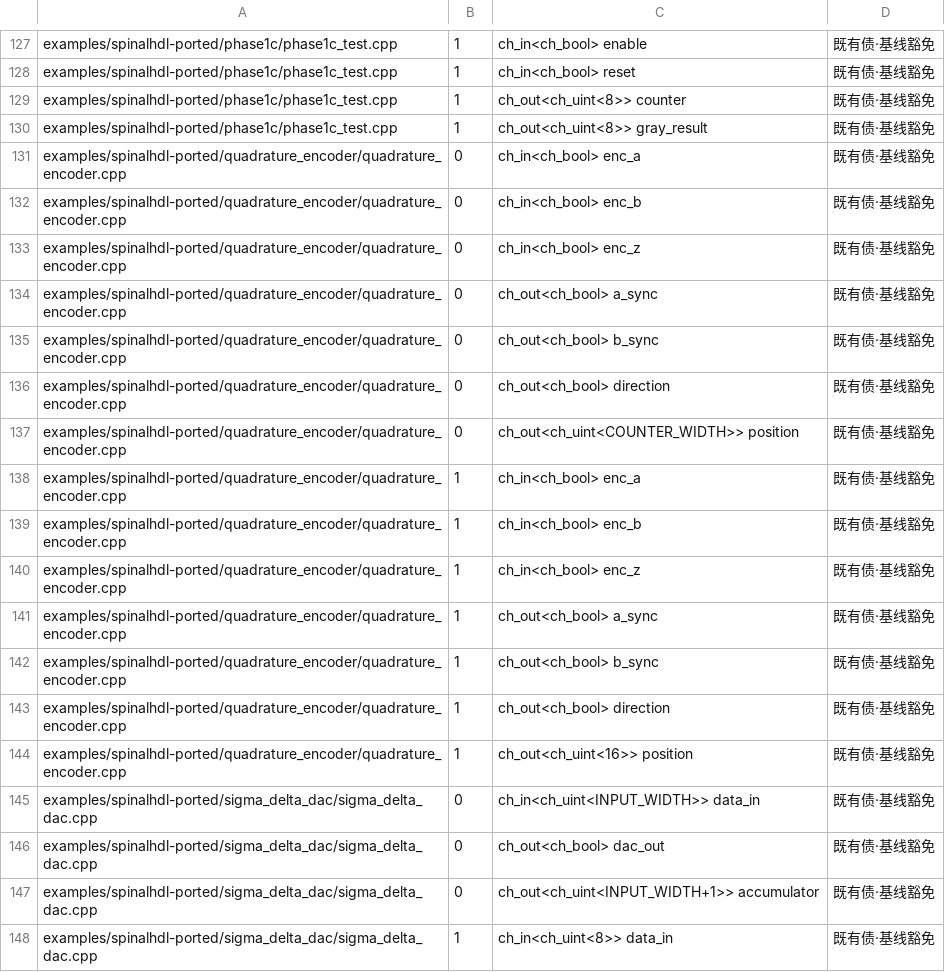
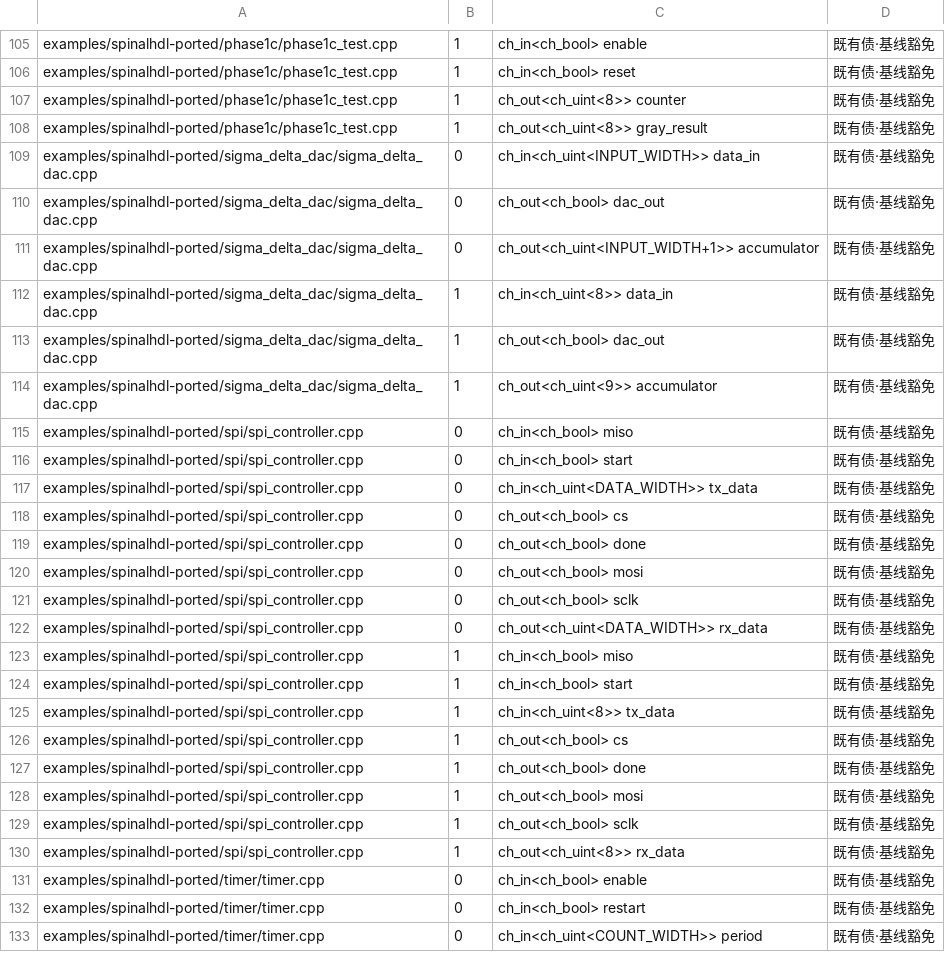
Before and after one commit to chisuhua/CppHDL, a TSV file: .rddf/checks/port-naming-exempt.tsv, drawn as a sheet; only a part is shown, gaps mark what is left out; the shorter side is filled out with more unchanged rows; the diff covers the shown part only.

Commit message:
feat(examples): fifo / gpio / quadrature_encoder 迁移 —— 8 个产品面 target 收官
- `fifo`：`fifo_top.h`（具名 6 端口）+ `tb_fifo_stream_example.cpp/.verif`
  （4 scenario / 20 断言）· D5 回归承重（在途 15 ⇒ full=0 · 16 ⇒ full=1）·
  metamorphic = 出队序列逐项恒等入队
- `gpio`：`gpio_top.h`（具名 5 端口）+ `tb_gpio_example.cpp/.verif`（6 / 11）·
  impl-contract only（D1 裁决「移植简化」⇒ spec_checks 保持 0）
- `quadrature_encoder`：`quadrature_encoder_top.h`（具名 7 端口）+ `tb_*.cpp/.verif`
  （5 / 15）· **确定性起点** = 每场景先用 Z 上升沿清零（框架复位把 A/B tie-off 为 0）·
  metamorphic = 正向 +4 / 反向 −4 ⇒ 往返回 0
- 删除三份 `*.cpp` 与 `emit_rtl.cpp`（发射入口 = TB 自身）；target 改名
  `tb_fifo_stream_example` / `tb_gpio_example` / `tb_quadrature_encoder_example`
- **顺带修正**：`tests/CMakeLists.txt` 的 `add_spinalhdl_ported_test(fifo fifo_example)`
  一直指向 **samples** 的 `fifo_example` ⇒ 改为 `tb_fifo_stream_example`
- 棘轮登记表同步：删掉三份已删文件的未具名端口豁免 ⇒ 锚点 1347 → **1311**
- `verify_examples_rtl_sim.sh --self-test` 的 fixture 换载体：原 fixture 用
  `counter_simple` 的**手写** TB，而它现在是**生成式** ⇒ 基线会红在 ⑥'（新鲜度）
  ⇒ 改用仍是手写的 `tb_phase3a_example`（21 投毒 + 2 必绿仍全 PASS）
- 期望源 / 清单：三行更新（`generated=yes` · `interp_checks` == `min_checks` ·
  scenario 双向 1:1）· 变异自证实测：fifo (1 / 1 / 11 / 14) · gpio (1 / 1 / 2) ·
  quadrature (3 / 10 / 3)
- openspec：`spinalhdl-ported-verif-migration-2026-11` 新建并**归档**；
  `verif-history-primitives-2026-11` 补齐 A7/A8（两条框架缺陷）与 C4（公开面登记）后**归档**
  ⇒ 主 spec **零变更**（`--skip-specs`）
- 验证：`verify_examples_rtl_sim.sh` PASS（17 项）+ `--self-test` PASS ·
  `verify_examples_rtl_sim_coverage.sh` PASS · `run_all_ported_tests.sh` 27/27 PASS ·
  `ctest -LE perf` **262/262 PASS** · `verify_port_naming` / `verify_test_counts` /
  `verify_docs_links` / `verify_public_api_visibility` / `verify_example_test_wiring` /
  `verify_example_assertion_quality` / `verify_openspec_delta` / `verify_openspec_purpose`
  全 PASS

```diff
--- a/.rddf/checks/port-naming-exempt.tsv
+++ b/.rddf/checks/port-naming-exempt.tsv
@@ -130,16 +108,2 @@ examples/spinalhdl-ported/phase1c/phase1c_test.cpp	1	ch_out<ch_uint<8>> counter
 examples/spinalhdl-ported/phase1c/phase1c_test.cpp	1	ch_out<ch_uint<8>> gray_result	既有债·基线豁免
-examples/spinalhdl-ported/quadrature_encoder/quadrature_encoder.cpp	0	ch_in<ch_bool> enc_a	既有债·基线豁免
-examples/spinalhdl-ported/quadrature_encoder/quadrature_encoder.cpp	0	ch_in<ch_bool> enc_b	既有债·基线豁免
-examples/spinalhdl-ported/quadrature_encoder/quadrature_encoder.cpp	0	ch_in<ch_bool> enc_z	既有债·基线豁免
-examples/spinalhdl-ported/quadrature_encoder/quadrature_encoder.cpp	0	ch_out<ch_bool> a_sync	既有债·基线豁免
-examples/spinalhdl-ported/quadrature_encoder/quadrature_encoder.cpp	0	ch_out<ch_bool> b_sync	既有债·基线豁免
-examples/spinalhdl-ported/quadrature_encoder/quadrature_encoder.cpp	0	ch_out<ch_bool> direction	既有债·基线豁免
-examples/spinalhdl-ported/quadrature_encoder/quadrature_encoder.cpp	0	ch_out<ch_uint<COUNTER_WIDTH>> position	既有债·基线豁免
-examples/spinalhdl-ported/quadrature_encoder/quadrature_encoder.cpp	1	ch_in<ch_bool> enc_a	既有债·基线豁免
-examples/spinalhdl-ported/quadrature_encoder/quadrature_encoder.cpp	1	ch_in<ch_bool> enc_b	既有债·基线豁免
-examples/spinalhdl-ported/quadrature_encoder/quadrature_encoder.cpp	1	ch_in<ch_bool> enc_z	既有债·基线豁免
-examples/spinalhdl-ported/quadrature_encoder/quadrature_encoder.cpp	1	ch_out<ch_bool> a_sync	既有债·基线豁免
-examples/spinalhdl-ported/quadrature_encoder/quadrature_encoder.cpp	1	ch_out<ch_bool> b_sync	既有债·基线豁免
-examples/spinalhdl-ported/quadrature_encoder/quadrature_encoder.cpp	1	ch_out<ch_bool> direction	既有债·基线豁免
-examples/spinalhdl-ported/quadrature_encoder/quadrature_encoder.cpp	1	ch_out<ch_uint<16>> position	既有债·基线豁免
 examples/spinalhdl-ported/sigma_delta_dac/sigma_delta_dac.cpp	0	ch_in<ch_uint<INPUT_WIDTH>> data_in	既有债·基线豁免
```
Also changed, not shown: 22 removed rows elsewhere in this file, .rddf/checks/examples-rtl-sim-targets.tsv, 38 other files.
